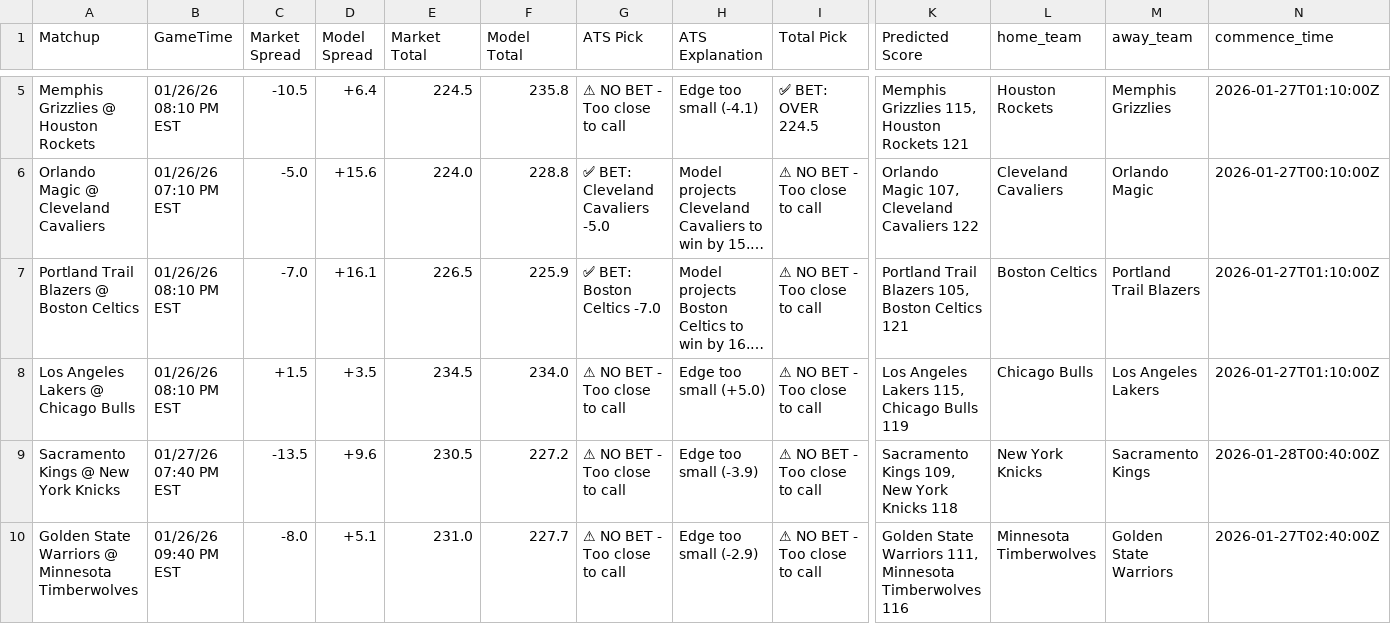
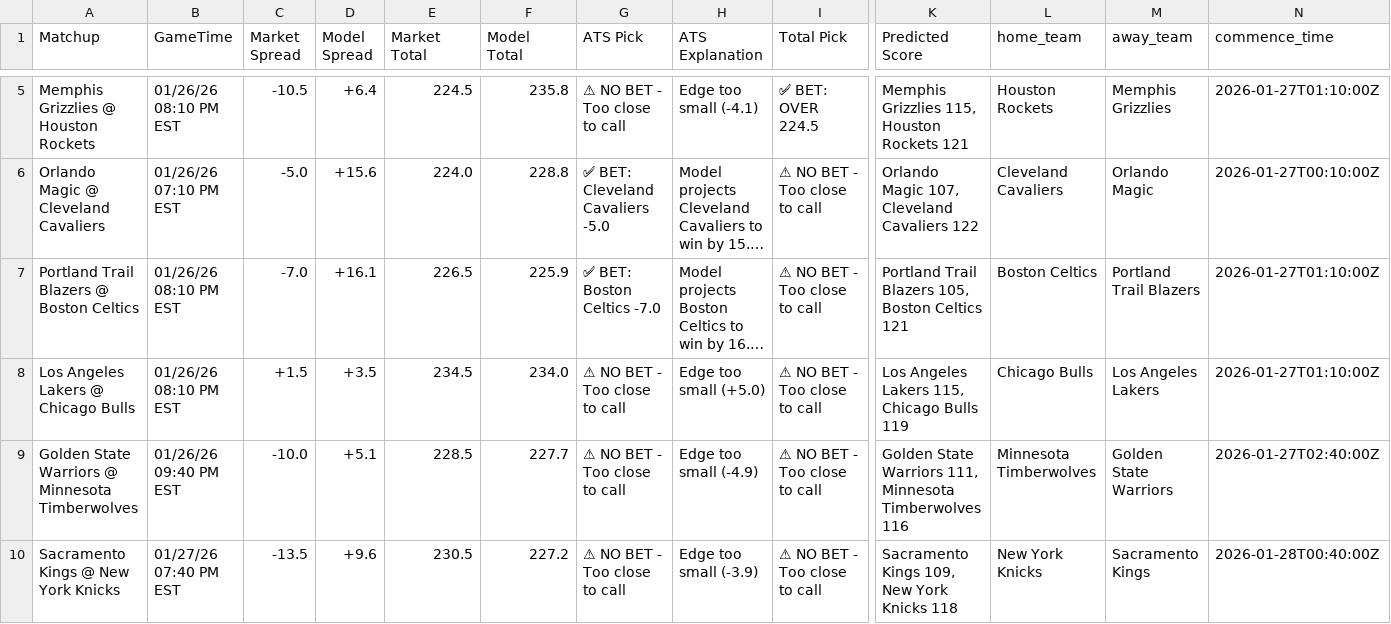
Before and after one commit to BangLetsGetIt/NBA-NCAA-Betting-Models, a CSV file: nba/nba_model_output.csv, drawn as a sheet; only a part is shown, gaps mark what is left out; long unchanged cells end in …; removed rows and columns are numbered as before the commit, all else as after; rows hold the shown columns only; the diff names each change by its address in the sheet, - before the commit and + after, or states it on an @@ line.

```diff
--- a/nba/nba_model_output.csv
+++ b/nba/nba_model_output.csv
+row 9: Golden State Warriors @ Minnesota Timberwolves | 01/26/26 09:40 PM EST | -10.0 | +5.1 | 228.5 | 227.7 | ⚠ NO BET - Too close to call | Edge too small (-4.9) | ⚠ NO BET - Too close to call | Golden State Warriors 111, Minnesota Timberwolves 116 | Minnesota Timberwolves | Golden State Warriors | 2026-01-27T02:40:00Z
-row 10: Golden State Warriors @ Minnesota Timberwolves | 01/26/26 09:40 PM EST | -8.0 | +5.1 | 231.0 | 227.7 | ⚠ NO BET - Too close to call | Edge too small (-2.9) | ⚠ NO BET - Too close to call | Golden State Warriors 111, Minnesota Timberwolves 116 | Minnesota Timberwolves | Golden State Warriors | 2026-01-27T02:40:00Z
```
Also changed, not shown: ncaa/ncaab_model_output.csv, 10 other files.
